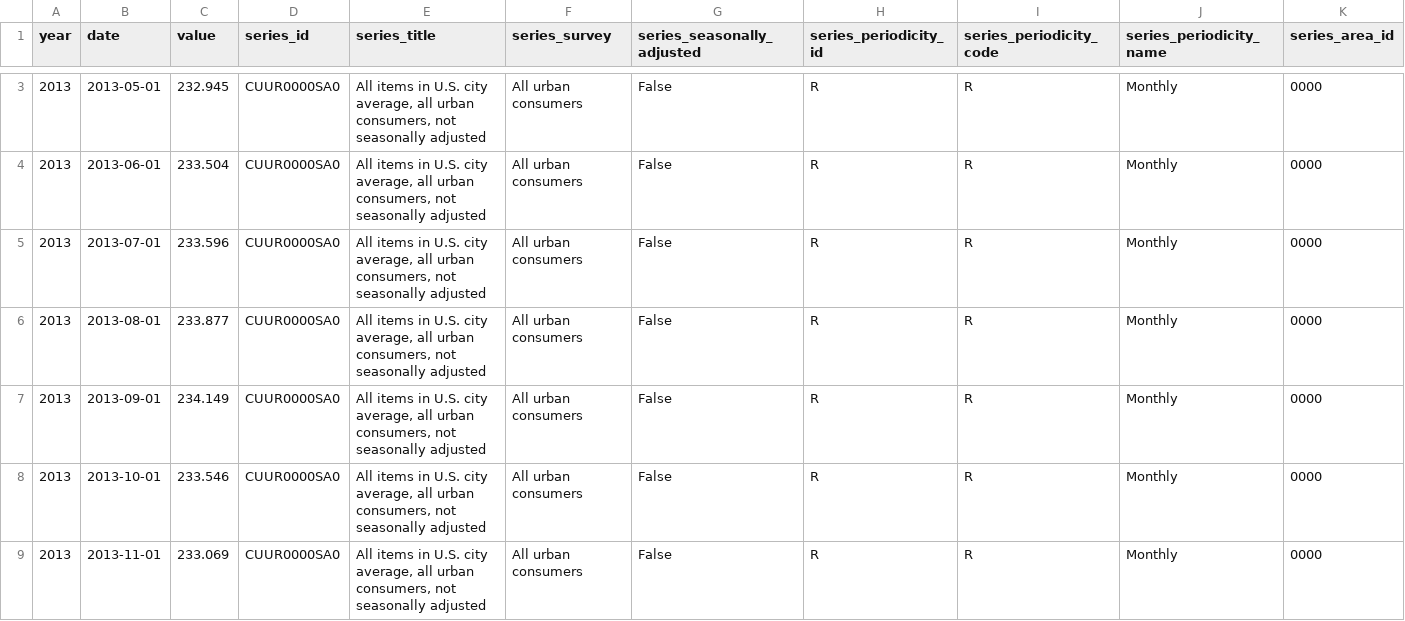
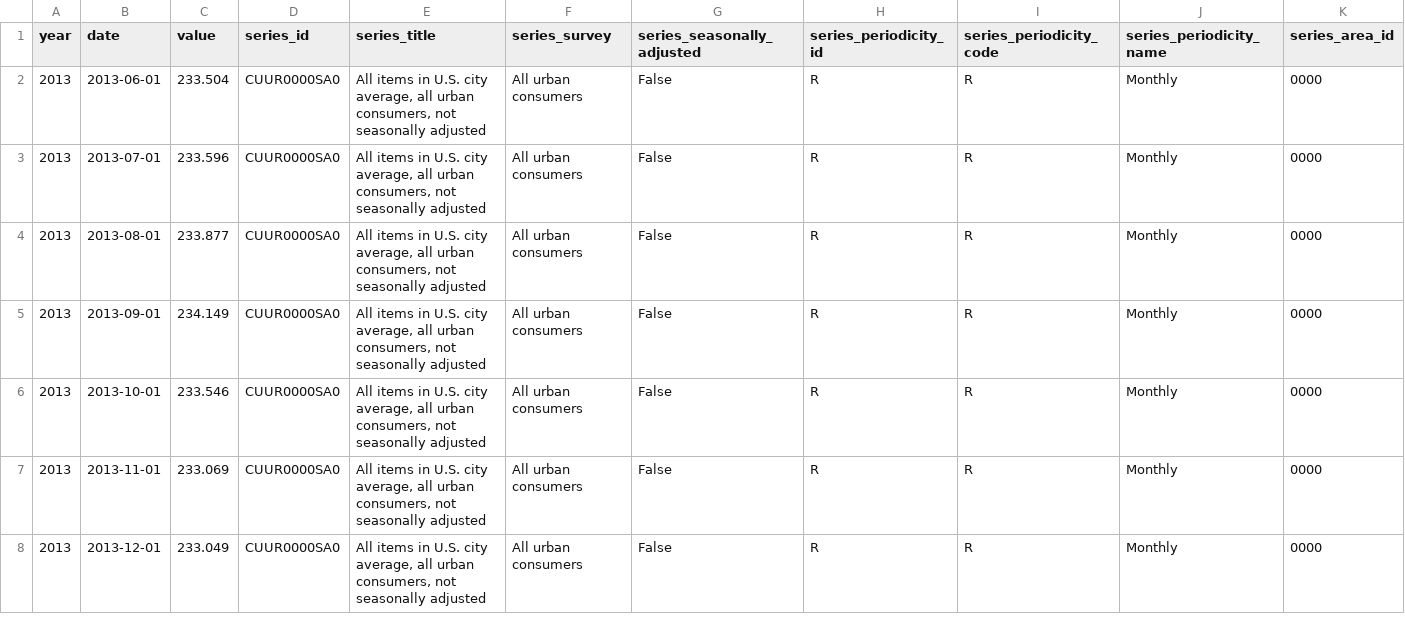
Before and after one commit to palewire/cpi, a CSV file: notebooks/three-categories-yoy.csv, drawn as a sheet; only a part is shown, gaps mark what is left out; the shorter side is filled out with more unchanged rows; removed rows and columns are numbered as before the commit, all else as after; rows hold the shown columns only; the diff covers the shown part only; the diff names each change by its address in the sheet, - before the commit and + after, or states it on an @@ line.

Commit message:
Updated data

```diff
--- a/notebooks/three-categories-yoy.csv
+++ b/notebooks/three-categories-yoy.csv
-row 3: 2013 | 2013-05-01 | 232.945 | CUUR0000SA0 | All items in U.S. city average, all urban consumers, not seasonally adjusted | All urban consumers | False | R | R | Monthly | 0000
```
Also changed, not shown: 2 added rows, 1 removed row and 36 edited cells elsewhere in this file, notebooks/cpi-mom.csv, notebooks/two-categories-yoy.csv, 2 other files.
